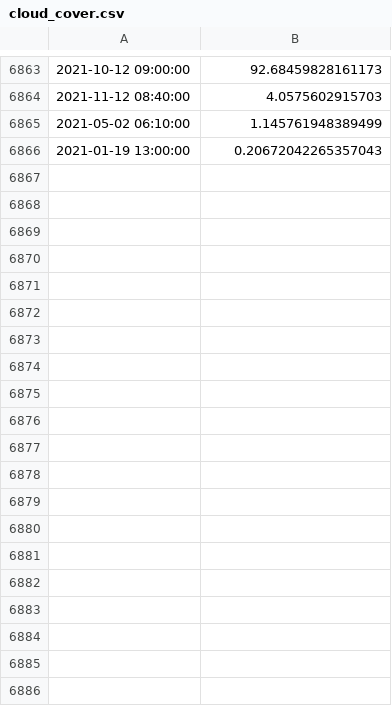
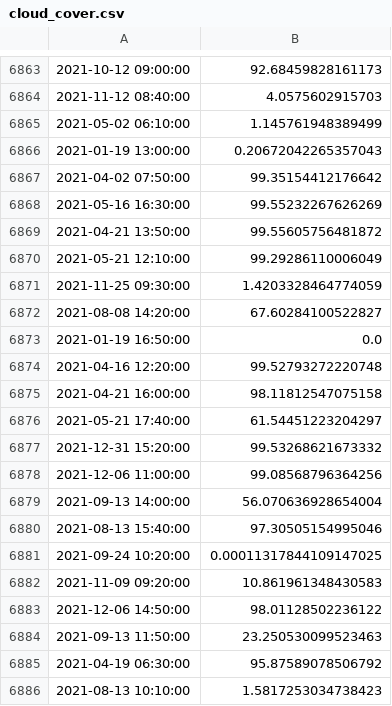
Before and after one commit to DS5500T9/Solar-Irradiance-Prediction, a CSV file: Datasets/cloud_cover.csv, drawn as a sheet; only a part is shown, gaps mark what is left out; the diff covers the shown part only.

```diff
--- a/Datasets/cloud_cover.csv
+++ b/Datasets/cloud_cover.csv
@@ -6866 +6866,21 @@
 2021-01-19 13:00:00	0.20672042265357043
+2021-04-02 07:50:00	99.35154412176642
+2021-05-16 16:30:00	99.55232267626269
+2021-04-21 13:50:00	99.55605756481872
+2021-05-21 12:10:00	99.29286110006049
+2021-11-25 09:30:00	1.4203328464774059
+2021-08-08 14:20:00	67.60284100522827
+2021-01-19 16:50:00	0.0
+2021-04-16 12:20:00	99.52793272220748
+2021-04-21 16:00:00	98.11812547075158
+2021-05-21 17:40:00	61.54451223204297
+2021-12-31 15:20:00	99.53268621673332
+2021-12-06 11:00:00	99.08568796364256
+2021-09-13 14:00:00	56.070636928654004
+2021-08-13 15:40:00	97.30505154995046
+2021-09-24 10:20:00	0.00011317844109147025
+2021-11-09 09:20:00	10.861961348430583
+2021-12-06 14:50:00	98.01128502236122
+2021-09-13 11:50:00	23.250530099523463
+2021-04-19 06:30:00	95.87589078506792
+2021-08-13 10:10:00	1.5817253034738423
```
Also changed, not shown: 41 added rows elsewhere in this file, 1 other file.
